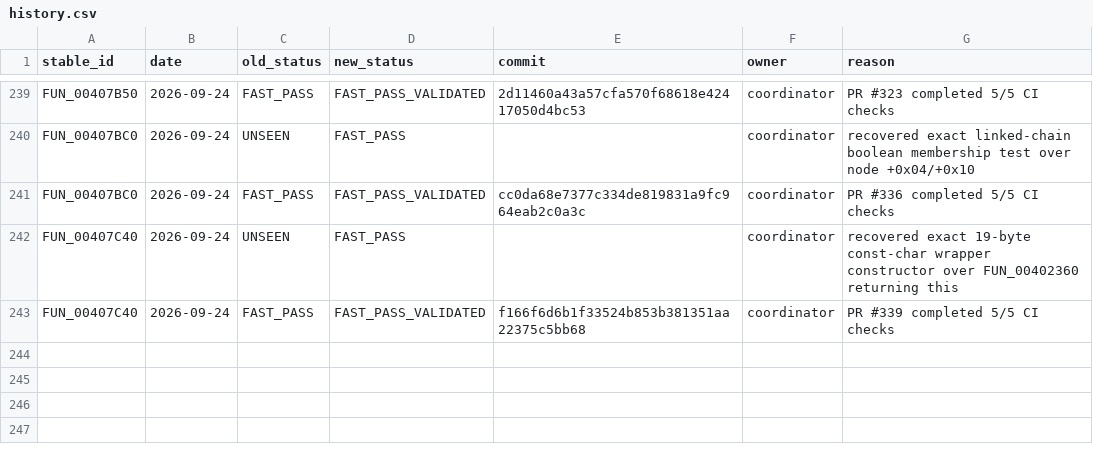
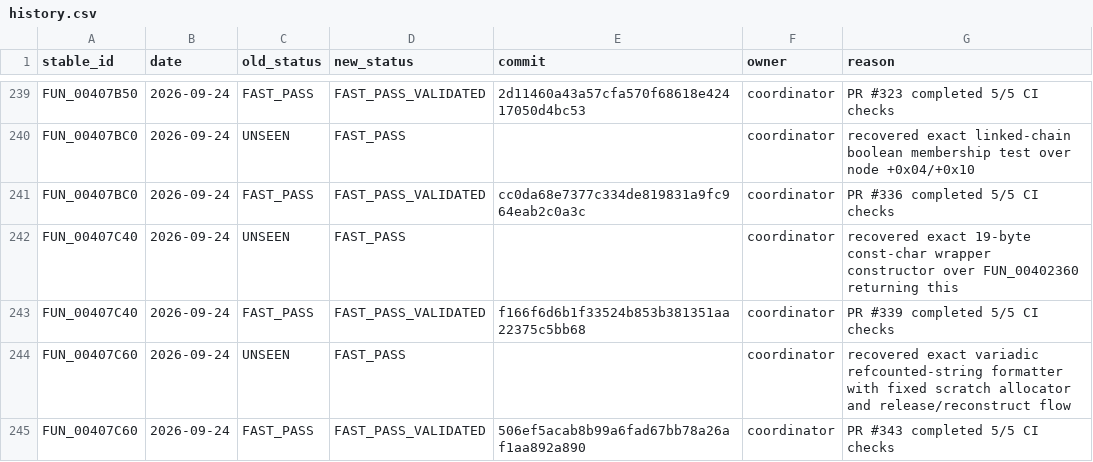
Before and after one commit to Putxo/BioHazard-V-Resurrection, a CSV file: database/history.csv, drawn as a sheet; only a part is shown, gaps mark what is left out.

Commit message:
Publish FUN_00407C60 in database/history.csv

```diff
--- a/database/history.csv
+++ b/database/history.csv
@@ -243 +243,3 @@ FUN_00407C40,2026-09-24,UNSEEN,FAST_PASS,,coordinator,recovered exact 19-byte co
 FUN_00407C40,2026-09-24,FAST_PASS,FAST_PASS_VALIDATED,f166f6d6b1f33524b853b381351aa22375c5bb68,coordinator,PR #339 completed 5/5 CI checks
+FUN_00407C60,2026-09-24,UNSEEN,FAST_PASS,,coordinator,recovered exact variadic refcounted-string formatter with fixed scratch allocator and release/reconstruct flow
+FUN_00407C60,2026-09-24,FAST_PASS,FAST_PASS_VALIDATED,506ef5acab8b99a6fad67bb78a26af1aa892a890,coordinator,PR #343 completed 5/5 CI checks
```
